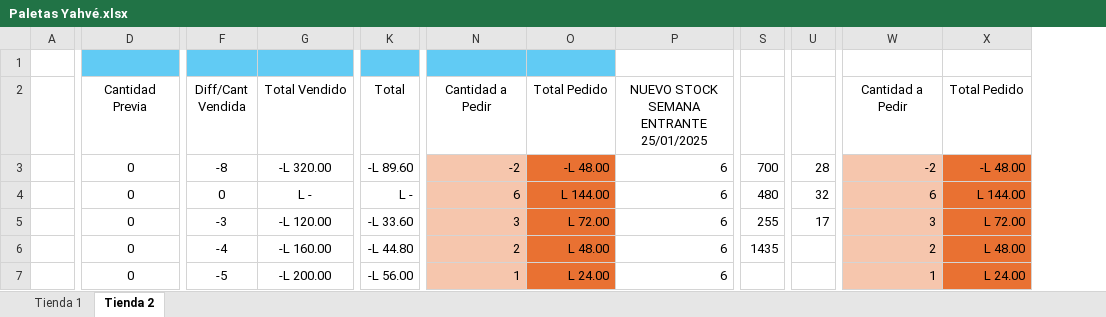
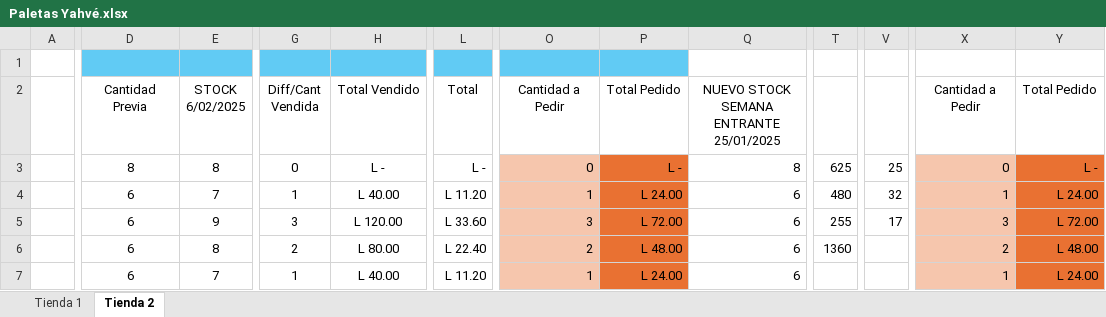
Before and after one commit to Deux3312/Angular, an Excel workbook: Angular/Paletas Yahvé.xlsx, sheet Tienda 2, drawn as a sheet; only a part is shown, gaps mark what is left out; values as stored, in another font and other column widths than the file's, no borders; removed rows and columns are numbered as before the commit, all else as after; the diff covers the shown part only; the diff names each change by its address in the sheet, - before the commit and + after, or states it on an @@ line.

```diff
--- a/Angular/Paletas Yahvé.xlsx (sheet Tienda 2)
+++ b/Angular/Paletas Yahvé.xlsx (sheet Tienda 2)
+column E (STOCK 6/02/2025), rows 3-7: 8 | 7 | 9 | 8 | 7
-column U, rows 3-5: 28 | 32 | 17
+column V, rows 3-5: 25 | 32 | 17
-D3 (Cantidad Previa): 0
+D3 (Cantidad Previa): 8
-G3 (Diff/Cant Vendida): -8
+G3 (Diff/Cant Vendida): 0
-H3 (Total Vendido): -L 320.00
+H3 (Total Vendido): L -
-L3 (Total): -L 89.60
+L3 (Total): L -
-O3 (Cantidad a Pedir): -2
+O3 (Cantidad a Pedir): 0
-P3 (Total Pedido): -L 48.00
+P3 (Total Pedido): L -
-Q3: 6
+Q3: 8
-T3: 700
+T3: 625
-X3 (Cantidad a Pedir): -2
+X3 (Cantidad a Pedir): 0
-Y3 (Total Pedido): -L 48.00
+Y3 (Total Pedido): L -
-D4:D7 (Cantidad Previa): 0
+D4:D7 (Cantidad Previa): 6
-G4 (Diff/Cant Vendida): 0
+G4 (Diff/Cant Vendida): 1
-H4 (Total Vendido): L -
+H4 (Total Vendido): L 40.00
-L4 (Total): L -
+L4 (Total): L 11.20
-O4 (Cantidad a Pedir): 6
+O4 (Cantidad a Pedir): 1
-P4 (Total Pedido): L 144.00
+P4 (Total Pedido): L 24.00
-X4 (Cantidad a Pedir): 6
+X4 (Cantidad a Pedir): 1
-Y4 (Total Pedido): L 144.00
+Y4 (Total Pedido): L 24.00
-G5 (Diff/Cant Vendida): -3
+G5 (Diff/Cant Vendida): 3
-H5 (Total Vendido): -L 120.00
+H5 (Total Vendido): L 120.00
-L5 (Total): -L 33.60
+L5 (Total): L 33.60
-G6 (Diff/Cant Vendida): -4
+G6 (Diff/Cant Vendida): 2
-H6 (Total Vendido): -L 160.00
+H6 (Total Vendido): L 80.00
-L6 (Total): -L 44.80
+L6 (Total): L 22.40
-T6: 1435
+T6: 1360
-G7 (Diff/Cant Vendida): -5
+G7 (Diff/Cant Vendida): 1
-H7 (Total Vendido): -L 200.00
+H7 (Total Vendido): L 40.00
-L7 (Total): -L 56.00
+L7 (Total): L 11.20
```
Also changed, not shown: 74 edited cells elsewhere in this sheet, formulas that keep their value, 7 other files.
